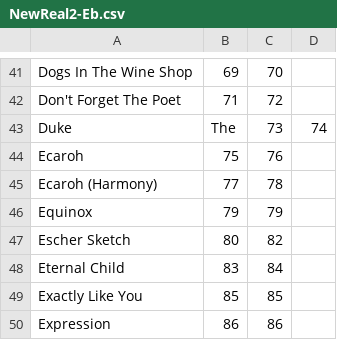
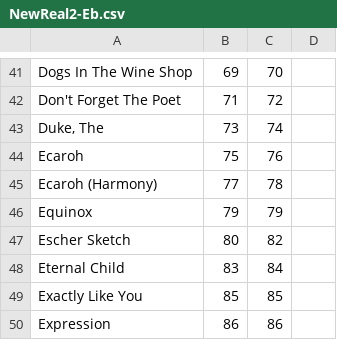
Before and after one commit to aspiers/book-indices, a CSV file: NewReal2-Eb.csv, drawn as a sheet; only a part is shown, gaps mark what is left out.

Commit message:
Update NewReal2-Eb.csv

```diff
--- a/NewReal2-Eb.csv
+++ b/NewReal2-Eb.csv
@@ -42,3 +42,3 @@ Dogs In The Wine Shop,69,70
 Don't Forget The Poet,71,72
-Duke, The,73,74
+"Duke, The",73,74
 Ecaroh,75,76
```
